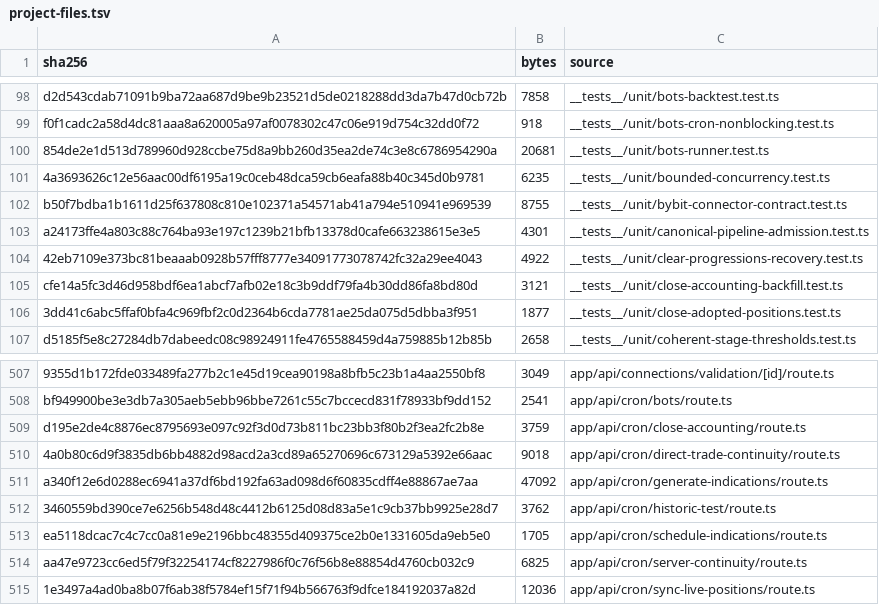
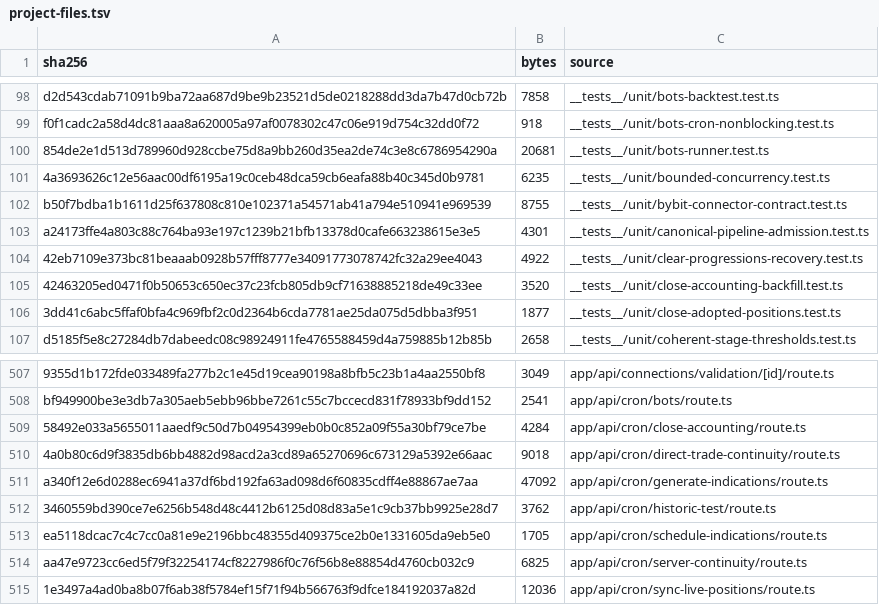
Before and after one commit to mxssnx-creator/CTS-K-N, a TSV file: docs/recreation/manifests/project-files.tsv, drawn as a sheet; only a part is shown, gaps mark what is left out; removed rows and columns are numbered as before the commit, all else as after; the diff names each change by its address in the sheet, - before the commit and + after, or states it on an @@ line.

```diff
--- a/docs/recreation/manifests/project-files.tsv
+++ b/docs/recreation/manifests/project-files.tsv
-row 105: cfe14a5fc3d46d958bdf6ea1abcf7afb02e18c3b9ddf79fa4b30dd86fa8bd80d | 3121 | __tests__/unit/close-accounting-backfill.test.ts
+row 105: 42463205ed0471f0b50653c650ec37c23fcb805db9cf71638885218de49c33ee | 3520 | __tests__/unit/close-accounting-backfill.test.ts
-row 509: d195e2de4c8876ec8795693e097c92f3d0d73b811bc23bb3f80b2f3ea2fc2b8e | 3759 | app/api/cron/close-accounting/route.ts
+row 509: 58492e033a5655011aaedf9c50d7b04954399eb0b0c852a09f55a30bf79ce7be | 4284 | app/api/cron/close-accounting/route.ts
```
Also changed, not shown: 3 other files.
